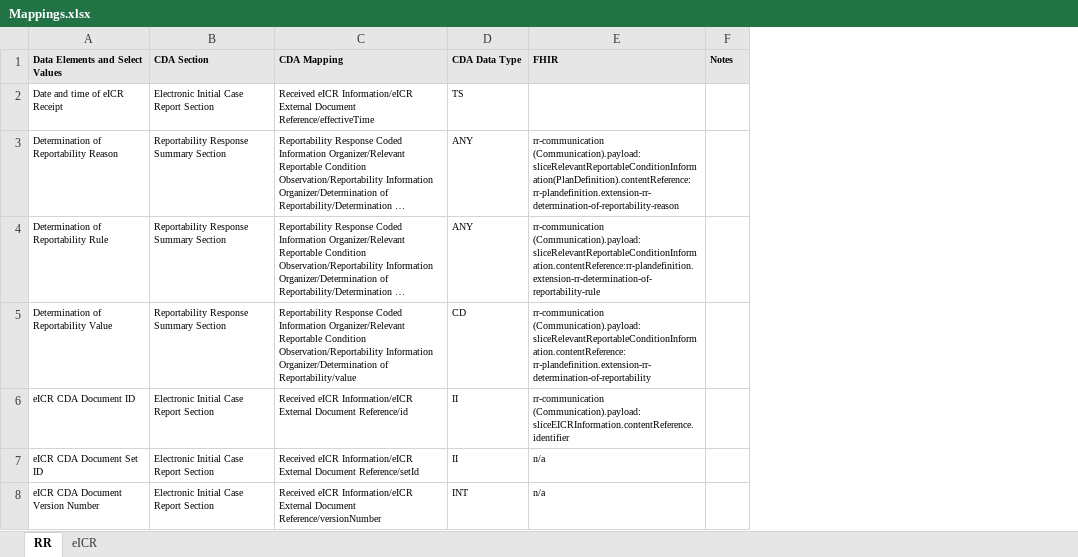
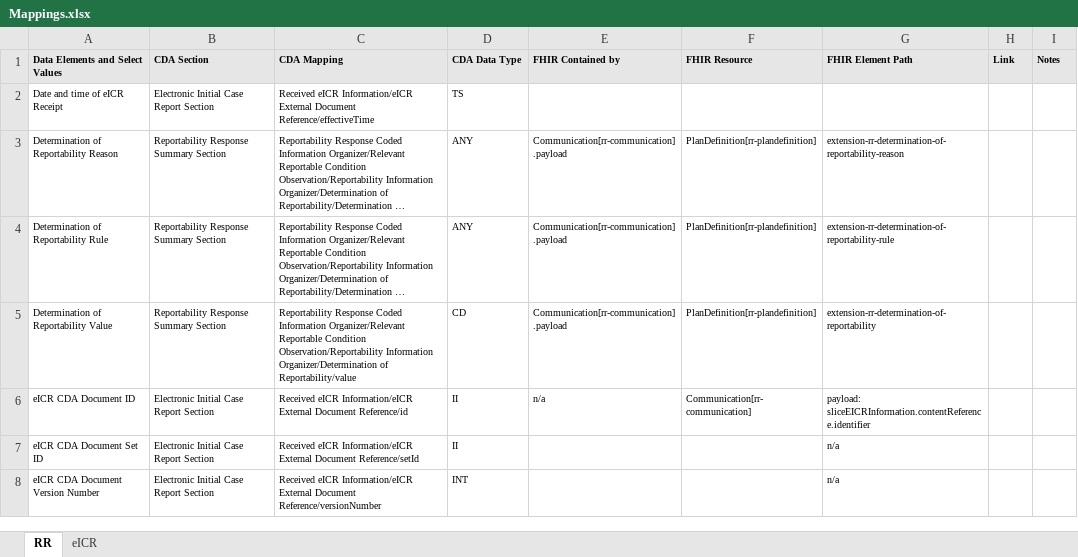
Before and after one commit to HL7/case-reporting, an Excel workbook: mapping/Mappings.xlsx, sheet RR, drawn as a sheet; only a part is shown; long unchanged cells end in …; values as stored, in another font and other column widths than the file's, no borders; removed rows and columns are numbered as before the commit, all else as after; the diff covers the shown part only; the diff names each change by its address in the sheet, - before the commit and + after, or states it on an @@ line.

Commit message:
Updates to mapping table, added practitionerRole profile, updated examples, etc.

```diff
--- a/mapping/Mappings.xlsx (sheet RR)
+++ b/mapping/Mappings.xlsx (sheet RR)
-column E (FHIR), rows 3-8: rr-communication (Communication).payload: sliceRelevantReportableConditionInformation(PlanDefinition).contentReference: rr-plandefinition.extension-rr-determination-of-reportability-reason | rr-communication (Communication).payload: sliceRelevantReportableConditionInformation.contentReference:rr-plandefinition.extension-rr-determination-of-reportability-rule | rr-communication (Communication).payload: sliceRelevantReportableConditionInformation.contentReference: rr-plandefinition.extension-rr-determination-of-reportability | rr-communication (Communication).payload: sliceEICRInformation.contentReference.identifier | n/a | n/a
+column E (FHIR Contained by), rows 3-6: Communication[rr-communication].payload | Communication[rr-communication].payload | Communication[rr-communication].payload | n/a
+column F (FHIR Resource), rows 3-6: PlanDefinition[rr-plandefinition] | PlanDefinition[rr-plandefinition] | PlanDefinition[rr-plandefinition] | Communication[rr-communication]
+column G (FHIR Element Path), rows 3-8: extension-rr-determination-of-reportability-reason | extension-rr-determination-of-reportability-rule | extension-rr-determination-of-reportability | payload: sliceEICRInformation.contentReference.identifier | n/a | n/a
+column H (Link), empty
```
Also changed, not shown: 6 edited cells and cell formats elsewhere in this sheet, sheet eICR, 21 other files.
